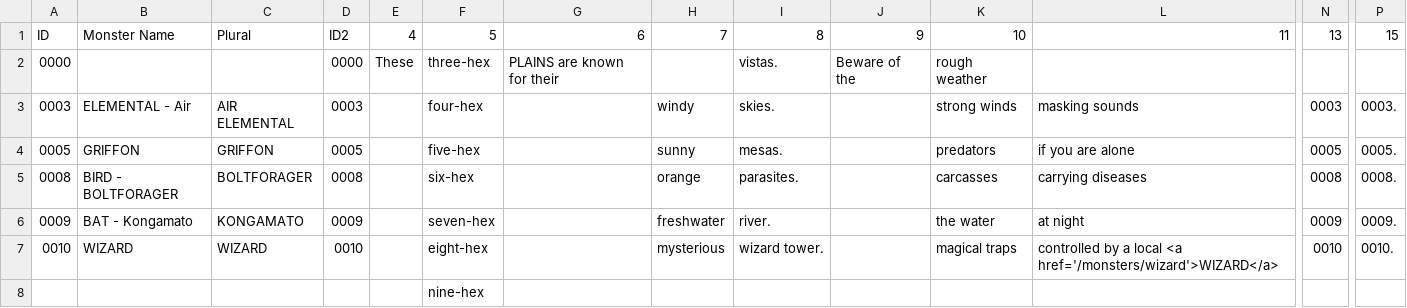
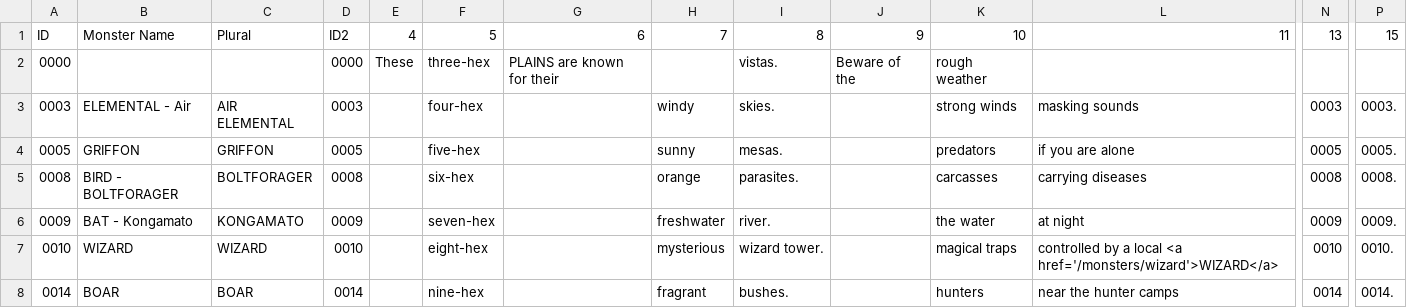
Before and after one commit to SaltyGoo/saltygoo.github.io, a CSV file: CSV/Monster - 07_Plains.csv, drawn as a sheet; only a part is shown, gaps mark what is left out; removed rows and columns are numbered as before the commit, all else as after; rows hold the shown columns only; the diff names each change by its address in the sheet, - before the commit and + after, or states it on an @@ line.

```diff
--- a/CSV/Monster - 07_Plains.csv
+++ b/CSV/Monster - 07_Plains.csv
-row 8:  |  |  |  |  | nine-hex
+row 8: 0014 | BOAR | BOAR | 0014 |  | nine-hex |  | fragrant | bushes. |  | hunters | near the hunter camps | 0014 | 0014.
```
Also changed, not shown: CSV/Monster - 01_Arctic.csv, CSV/Monster - 03_Forest.csv, 3 other files.
